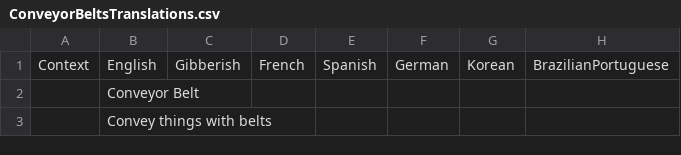
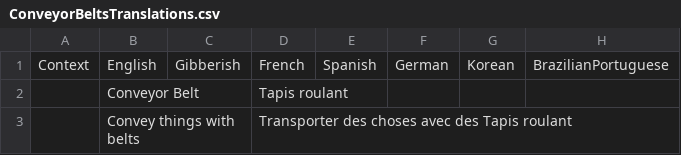
Before and after one commit to TheKye/TheGreatCollective, a CSV file: TheGreatCollective/Translations/ConveyorBeltsTranslations.csv, drawn as a sheet; only a part is shown; the diff names each change by its address in the sheet, - before the commit and + after, or states it on an @@ line.

```diff
--- a/TheGreatCollective/Translations/ConveyorBeltsTranslations.csv
+++ b/TheGreatCollective/Translations/ConveyorBeltsTranslations.csv
-D2: (empty)
+D2: Tapis roulant
-D3: (empty)
+D3: Transporter des choses avec des Tapis roulant
```
Also changed, not shown: TheGreatCollective/Translations/LuckyPickaxesTranslations.csv, TheGreatCollective/Translations/ModernSolarPanelsTranslations.csv, 4 other files.
